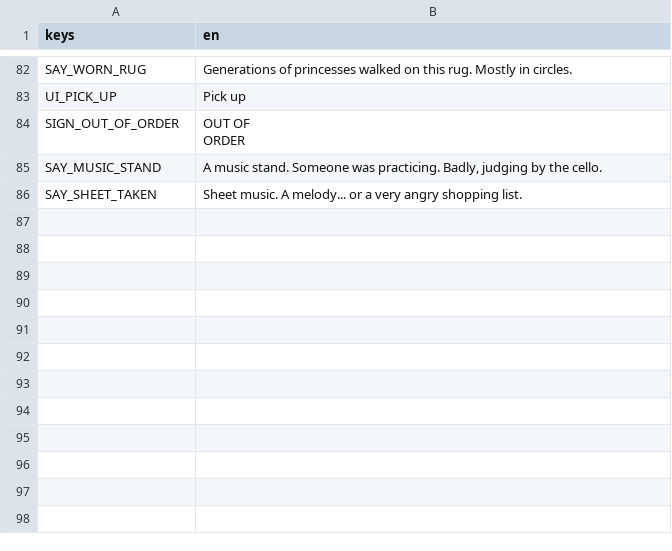
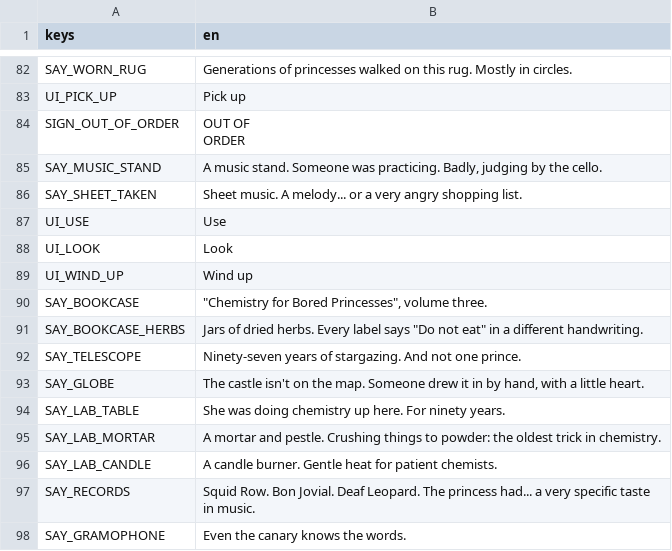
Before and after one commit to CellTimesCell/realchemy, a CSV file: game/data/i18n/strings.csv, drawn as a sheet; only a part is shown, gaps mark what is left out; the diff names each change by its address in the sheet, - before the commit and + after, or states it on an @@ line.

```diff
--- a/game/data/i18n/strings.csv
+++ b/game/data/i18n/strings.csv
+row 87: UI_USE | Use
+row 88: UI_LOOK | Look
+row 89: UI_WIND_UP | Wind up
+row 90: SAY_BOOKCASE | "Chemistry for Bored Princesses", volume three.
+row 91: SAY_BOOKCASE_HERBS | Jars of dried herbs. Every label says "Do not eat" in a different handwriting.
+row 92: SAY_TELESCOPE | Ninety-seven years of stargazing. And not one prince.
+row 93: SAY_GLOBE | The castle isn't on the map. Someone drew it in by hand, with a little heart.
+row 94: SAY_LAB_TABLE | She was doing chemistry up here. For ninety years.
+row 95: SAY_LAB_MORTAR | A mortar and pestle. Crushing things to powder: the oldest trick in chemistry.
+row 96: SAY_LAB_CANDLE | A candle burner. Gentle heat for patient chemists.
+row 97: SAY_RECORDS | Squid Row. Bon Jovial. Deaf Leopard. The princess had... a very specific taste in music.
+row 98: SAY_GRAMOPHONE | Even the canary knows the words.
```
Also changed, not shown: 26 other files.
